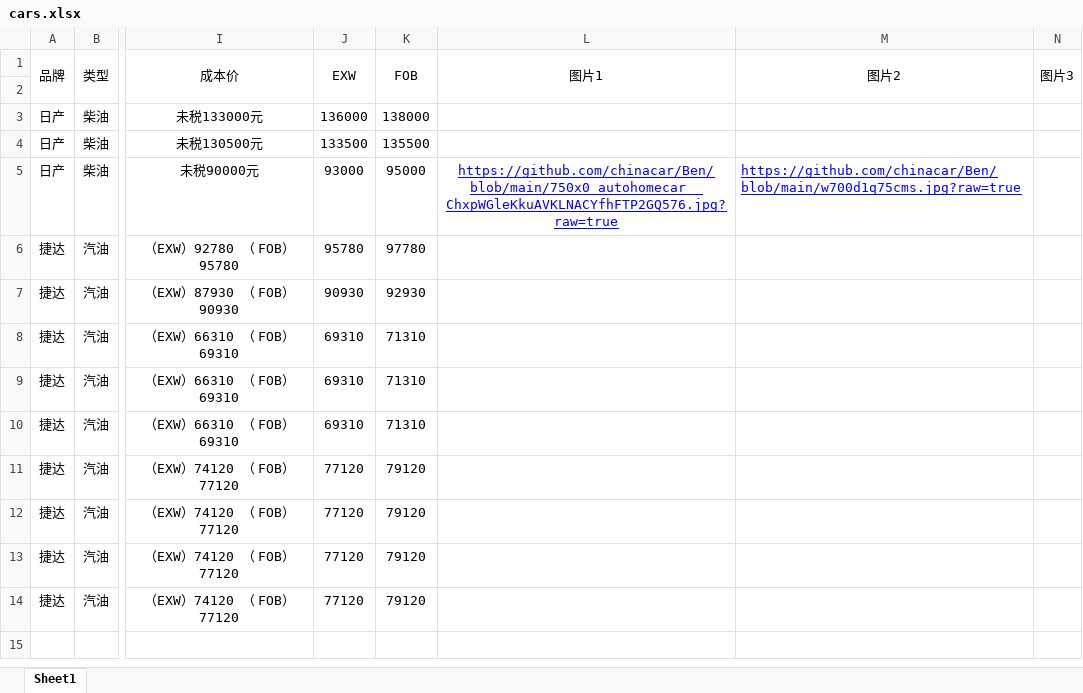
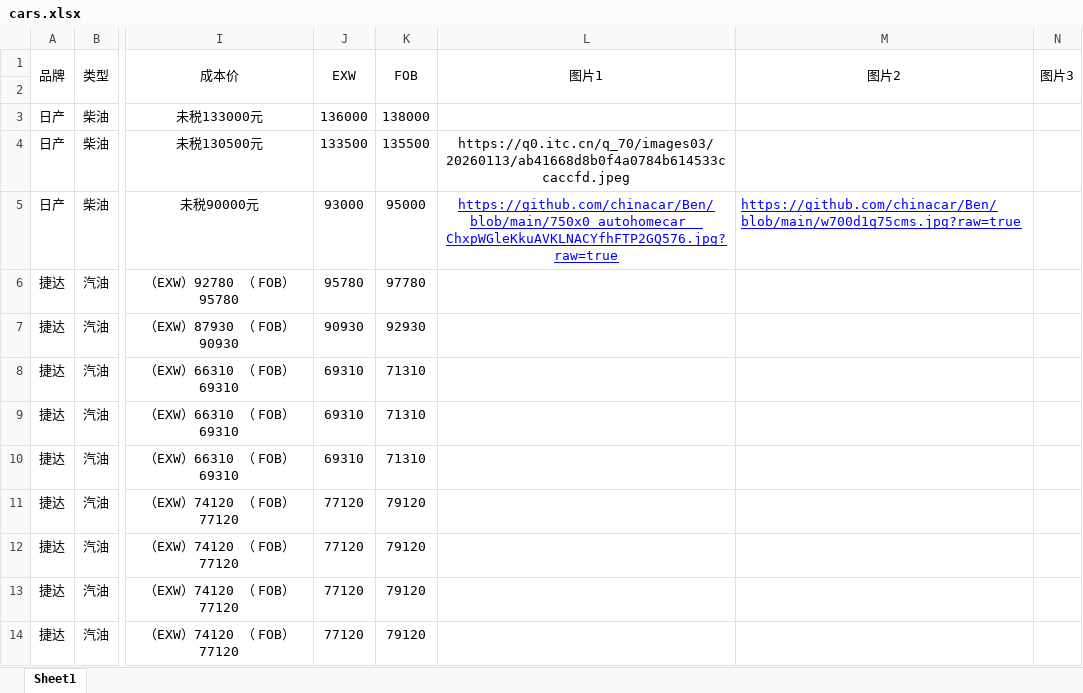
Before and after one commit to chinacar/Ben, an Excel workbook: cars.xlsx, sheet Sheet1, drawn as a sheet; only a part is shown, gaps mark what is left out; values as stored, in another font and other column widths than the file's, no borders; the diff names each change by its address in the sheet, - before the commit and + after, or states it on an @@ line.

Commit message:
Add files via upload

```diff
--- a/cars.xlsx (sheet Sheet1)
+++ b/cars.xlsx (sheet Sheet1)
-L4 (图片1): (empty)
+L4 (图片1): https://q0.itc.cn/q_70/images03/20260113/ab41668d8b0f4a0784b614533ccaccfd.jpeg
```
